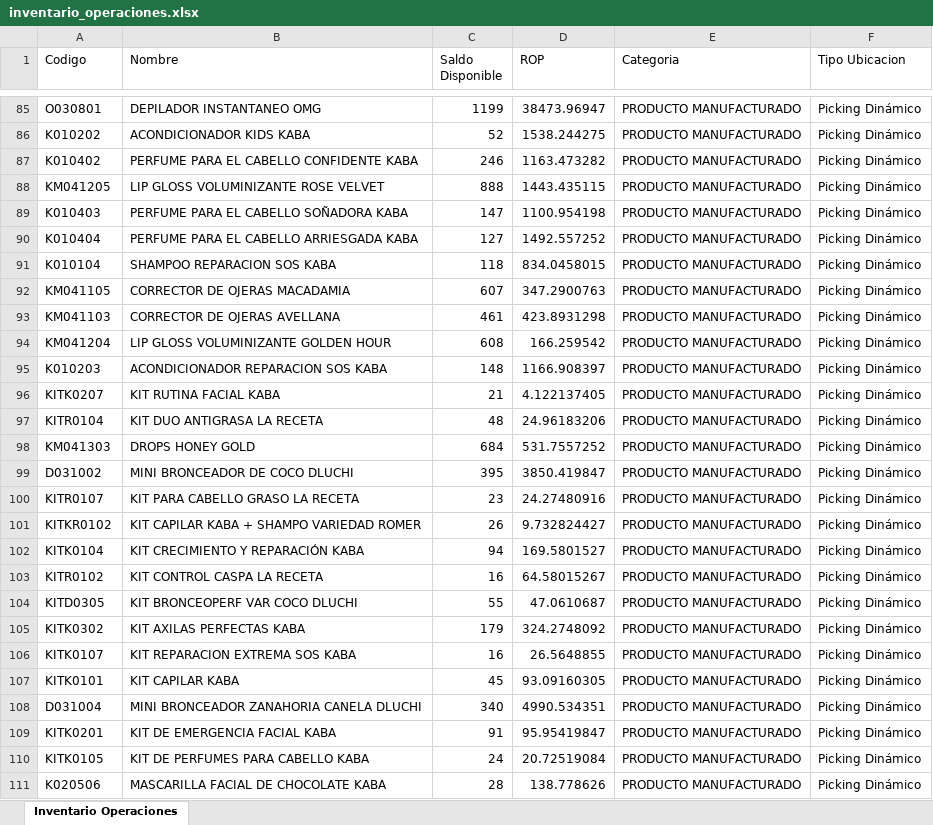
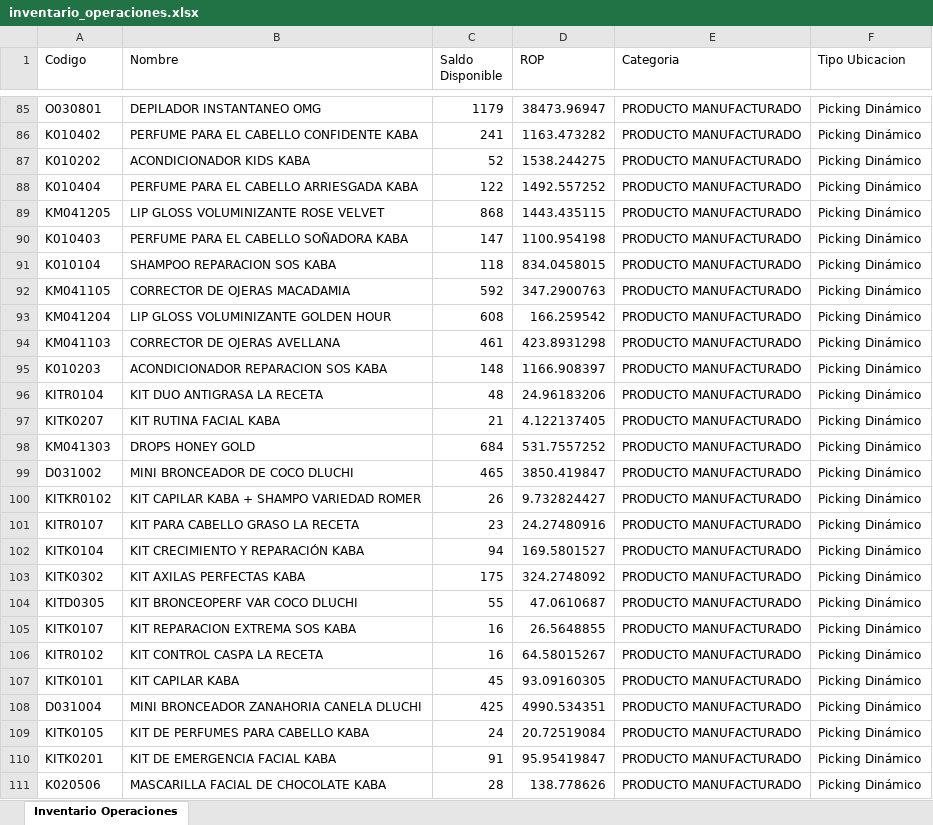
Before and after one commit to gaduqueja07/dashboard-dluchi, an Excel workbook: inventario_operaciones.xlsx, sheet Inventario Operaciones, drawn as a sheet; only a part is shown, gaps mark what is left out; values as stored, in another font and other column widths than the file's, no borders; removed rows and columns are numbered as before the commit, all else as after; the diff covers the shown part only; the diff names each change by its address in the sheet, - before the commit and + after, or states it on an @@ line.

Commit message:
Actualizar inventario_operaciones.xlsx - 2026-11-18 06:46

```diff
--- a/inventario_operaciones.xlsx (sheet Inventario Operaciones)
+++ b/inventario_operaciones.xlsx (sheet Inventario Operaciones)
-C85 (Saldo Disponible): 1199
+C85 (Saldo Disponible): 1179
+row 86: K010402 | PERFUME PARA EL CABELLO CONFIDENTE KABA | 241 | 1163.473282 | PRODUCTO MANUFACTURADO | Picking Dinámico
-row 87: K010402 | PERFUME PARA EL CABELLO CONFIDENTE KABA | 246 | 1163.473282 | PRODUCTO MANUFACTURADO | Picking Dinámico
+row 88: K010404 | PERFUME PARA EL CABELLO ARRIESGADA KABA | 122 | 1492.557252 | PRODUCTO MANUFACTURADO | Picking Dinámico
-C89 (Saldo Disponible): 888
+C89 (Saldo Disponible): 868
-row 90: K010404 | PERFUME PARA EL CABELLO ARRIESGADA KABA | 127 | 1492.557252 | PRODUCTO MANUFACTURADO | Picking Dinámico
-C92 (Saldo Disponible): 607
+C92 (Saldo Disponible): 592
@@ row 93 moved to row 94: KM041103 @@
@@ row 96 moved to row 97: KITK0207 @@
-C99 (Saldo Disponible): 395
+C99 (Saldo Disponible): 465
@@ row 100 moved to row 101: KITR0107 @@
+row 103: KITK0302 | KIT AXILAS PERFECTAS KABA | 175 | 324.2748092 | PRODUCTO MANUFACTURADO | Picking Dinámico
-row 105: KITK0302 | KIT AXILAS PERFECTAS KABA | 179 | 324.2748092 | PRODUCTO MANUFACTURADO | Picking Dinámico
@@ row 103 moved to row 106: KITR0102 @@
-C108 (Saldo Disponible): 340
+C108 (Saldo Disponible): 425
@@ row 109 moved to row 110: KITK0201 @@
```
Also changed, not shown: 20 added rows, 13 removed rows, 335 moved rows and 82 edited cells elsewhere in this sheet.
